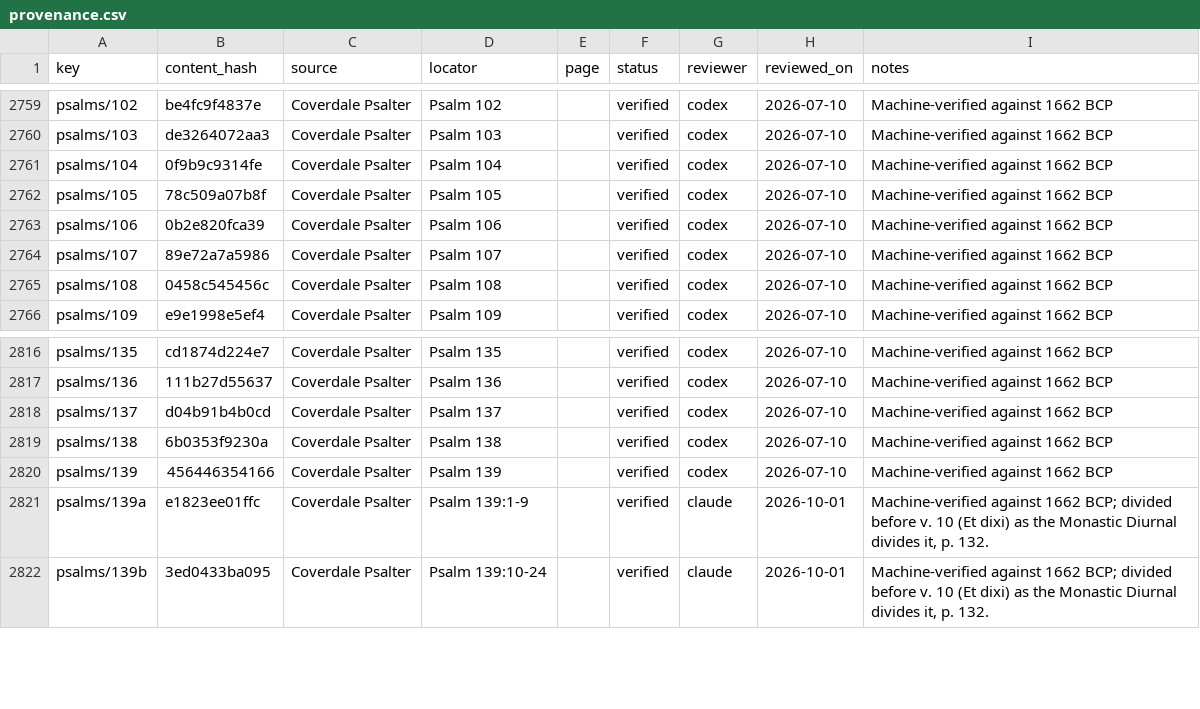
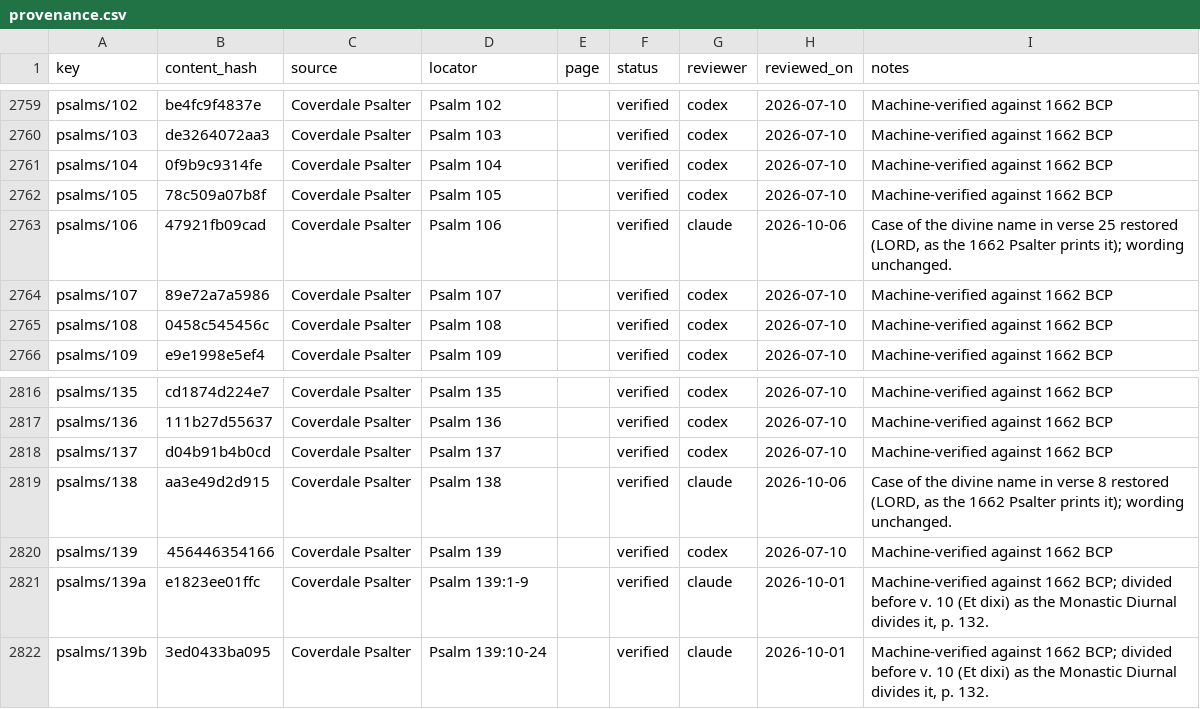
Before and after one commit to orthodoxwest/office, a CSV file: data/review/provenance.csv, drawn as a sheet; only a part is shown, gaps mark what is left out.

```diff
--- a/data/review/provenance.csv
+++ b/data/review/provenance.csv
@@ -2762,3 +2762,3 @@ psalms/104,0f9b9c9314fe,Coverdale Psalter,Psalm 104,,verified,codex,2026-07-10,M
 psalms/105,78c509a07b8f,Coverdale Psalter,Psalm 105,,verified,codex,2026-07-10,Machine-verified against 1662 BCP
-psalms/106,0b2e820fca39,Coverdale Psalter,Psalm 106,,verified,codex,2026-07-10,Machine-verified against 1662 BCP
+psalms/106,47921fb09cad,Coverdale Psalter,Psalm 106,,verified,claude,2026-10-06,"Case of the divine name in verse 25 restored (LORD, as the 1662 Psalter prints it); wording unchanged."
 psalms/107,89e72a7a5986,Coverdale Psalter,Psalm 107,,verified,codex,2026-07-10,Machine-verified against 1662 BCP
@@ -2818,3 +2818,3 @@ psalms/136,111b27d55637,Coverdale Psalter,Psalm 136,,verified,codex,2026-07-10,M
 psalms/137,d04b91b4b0cd,Coverdale Psalter,Psalm 137,,verified,codex,2026-07-10,Machine-verified against 1662 BCP
-psalms/138,6b0353f9230a,Coverdale Psalter,Psalm 138,,verified,codex,2026-07-10,Machine-verified against 1662 BCP
+psalms/138,aa3e49d2d915,Coverdale Psalter,Psalm 138,,verified,claude,2026-10-06,"Case of the divine name in verse 8 restored (LORD, as the 1662 Psalter prints it); wording unchanged."
 psalms/139,456446354166,Coverdale Psalter,Psalm 139,,verified,codex,2026-07-10,Machine-verified against 1662 BCP
```
Also changed, not shown: 13 other files.
